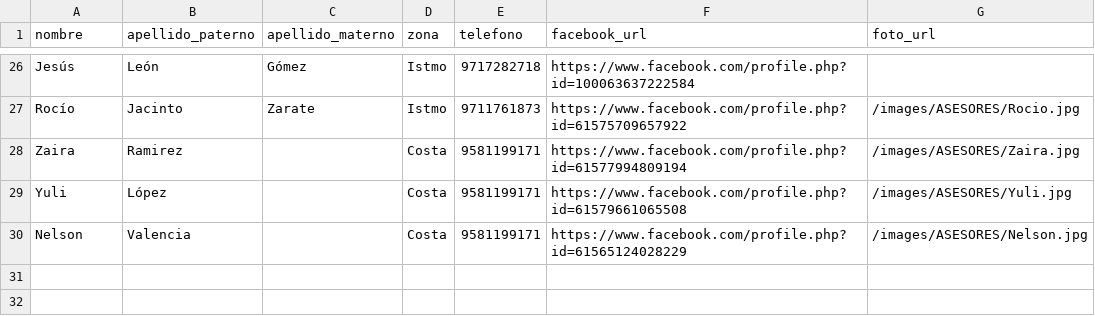
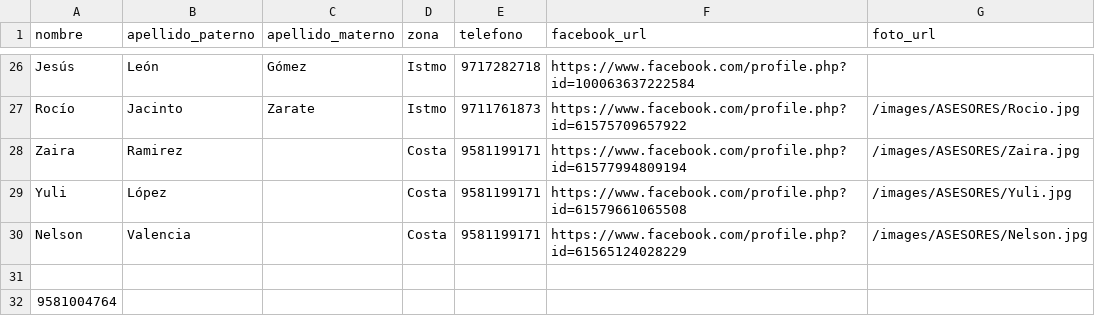
Before and after one commit to RojasEmmanuel/NelvaBienesRaices-comercial-, a CSV file: public/files/asesores.csv, drawn as a sheet; only a part is shown, gaps mark what is left out.

```diff
--- a/public/files/asesores.csv
+++ b/public/files/asesores.csv
@@ -30 +30,3 @@ Yuli,López,,Costa,9581199171,https://www.facebook.com/profile.php?id=6157966106
 Nelson, Valencia,,Costa,9581199171,https://www.facebook.com/profile.php?id=61565124028229,/images/ASESORES/Nelson.jpg
+
+9581004764
```
Also changed, not shown: 14 other files.
